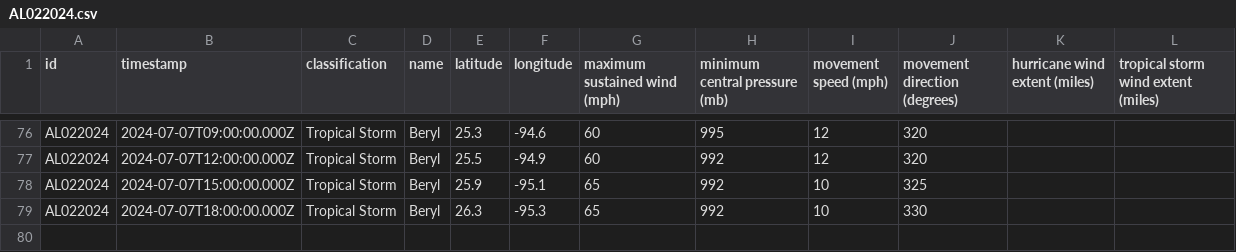
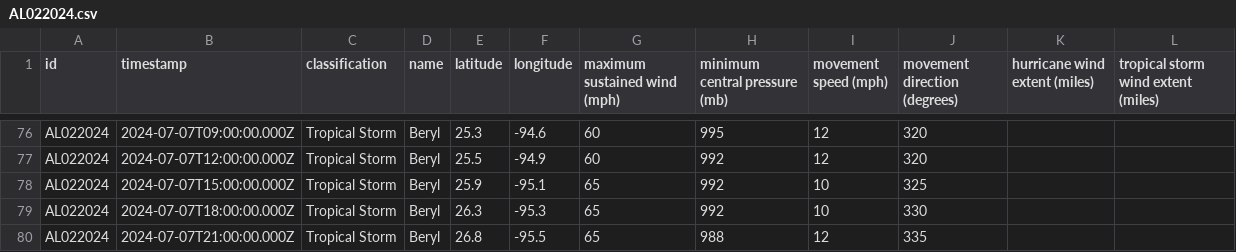
Before and after one commit to mgwalker/atlantic-hurricanes, a CSV file: data/csv/AL022024.csv, drawn as a sheet; only a part is shown, gaps mark what is left out; the diff names each change by its address in the sheet, - before the commit and + after, or states it on an @@ line.

```diff
--- a/data/csv/AL022024.csv
+++ b/data/csv/AL022024.csv
+row 80: AL022024 | 2024-07-07T21:00:00.000Z | Tropical Storm | Beryl | 26.8 | -95.5 | 65 | 988 | 12 | 335
```
Also changed, not shown: 6 other files.
